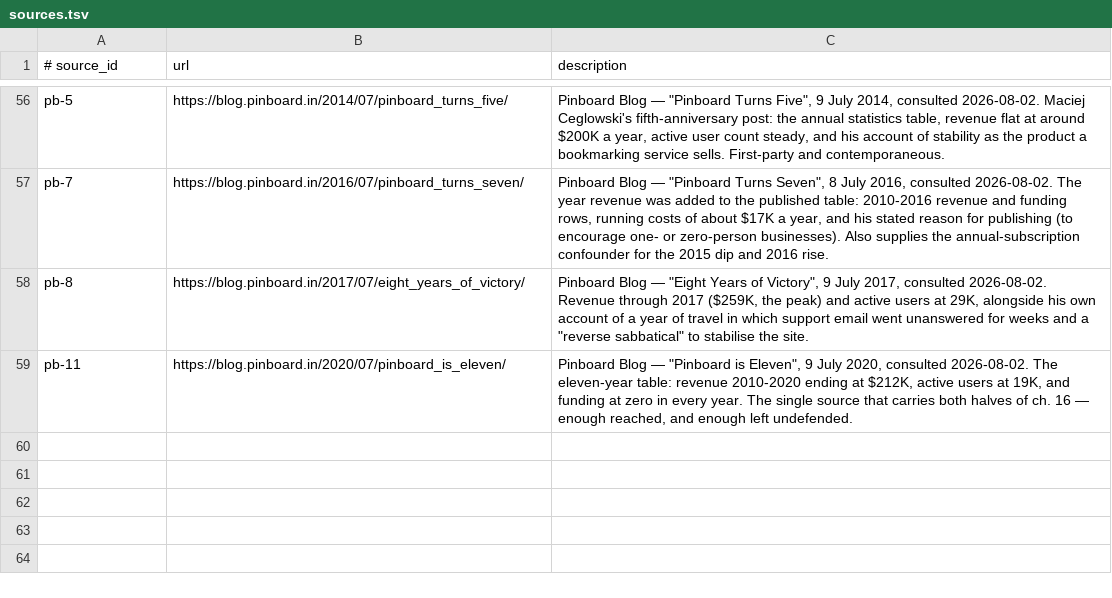
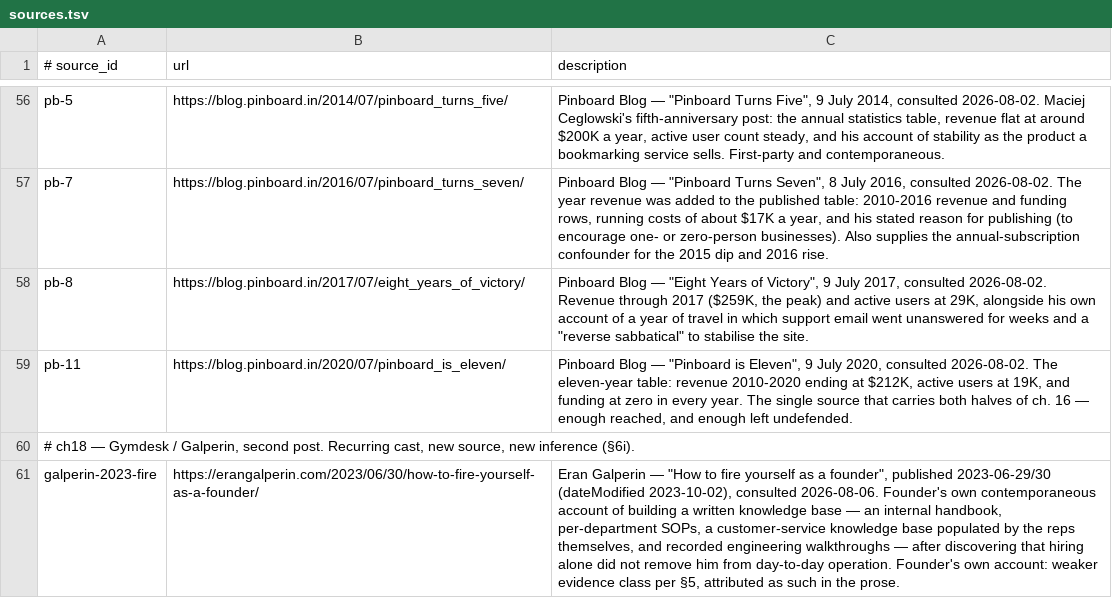
Before and after one commit to AnthonyKot/going-concern, a TSV file: checks/sources.tsv, drawn as a sheet; only a part is shown, gaps mark what is left out; the diff names each change by its address in the sheet, - before the commit and + after, or states it on an @@ line.

Commit message:
Task #3: Case hunt for ch. 18 (Writing It Down) — Gymdesk/Galperin, new source
Registers a §6i case-hunt entry for chapter 18: Eran Galperin's "How to
fire yourself as a founder" (2023), a new, later source for the recurring
Gymdesk/Galperin case, carrying a new inference (documenting operational
knowledge helps delegation but does not transfer intuition or judgment)
distinct from its ch. 04/05 uses and complementary to the open question
ch. 17 left about whether documentation reduces bottleneck dependence.

Adds galperin-2023-fire to checks/sources.tsv and five load-bearing
claims to checks/claims.tsv under chapter 18. ./verify.sh --strict 18
passes all five with zero drift.

```diff
--- a/checks/sources.tsv
+++ b/checks/sources.tsv
+row 60: # ch18 — Gymdesk / Galperin, second post. Recurring cast, new source, new inference (§6i).
+row 61: galperin-2023-fire | https://erangalperin.com/2023/06/30/how-to-fire-yourself-as-a-founder/ | Eran Galperin — "How to fire yourself as a founder", published 2023-06-29/30 (dateModified 2023-10-02), consulted 2026-08-06. Founder's own contemporaneous account of building a written knowledge base — an internal handbook, per-department SOPs, a customer-service knowledge base populated by the reps themselves, and recorded engineering walkthroughs — after discovering that hiring alone did not remove him from day-to-day operation. Founder's own account: weaker evidence class per §5, attributed as such in the prose.
```
Also changed, not shown: checks/claims.tsv, 1 other file.
